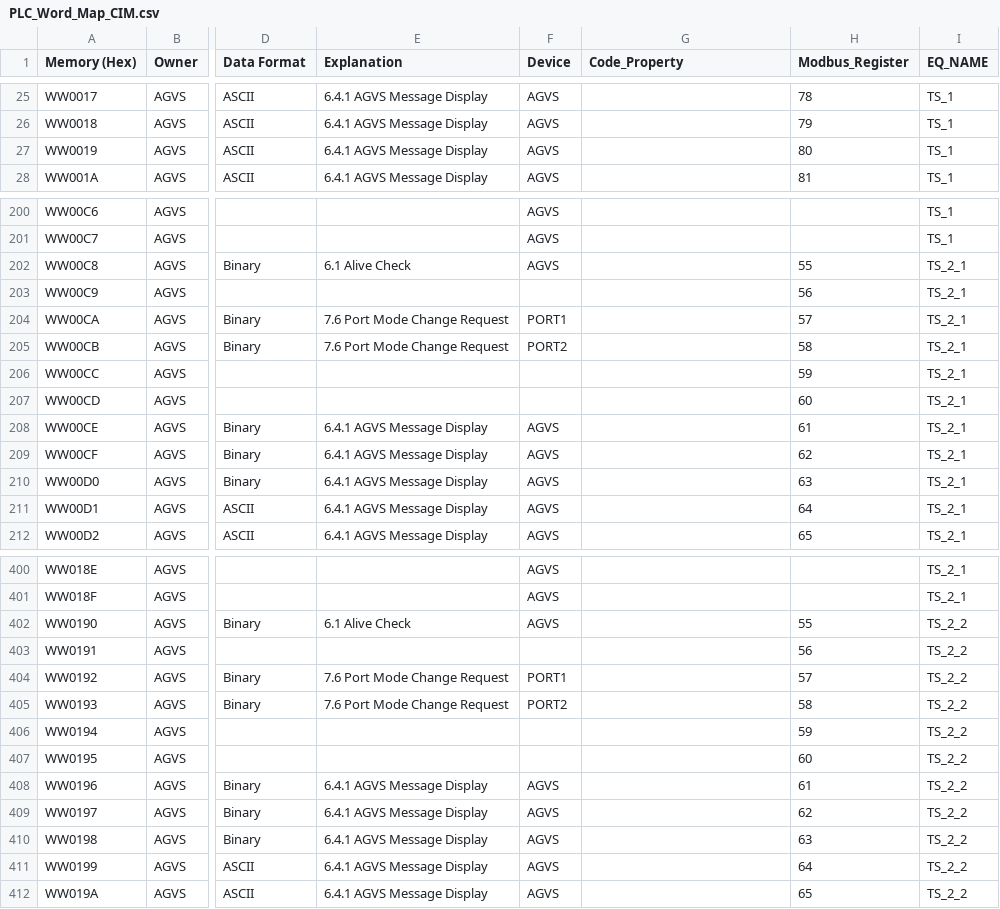
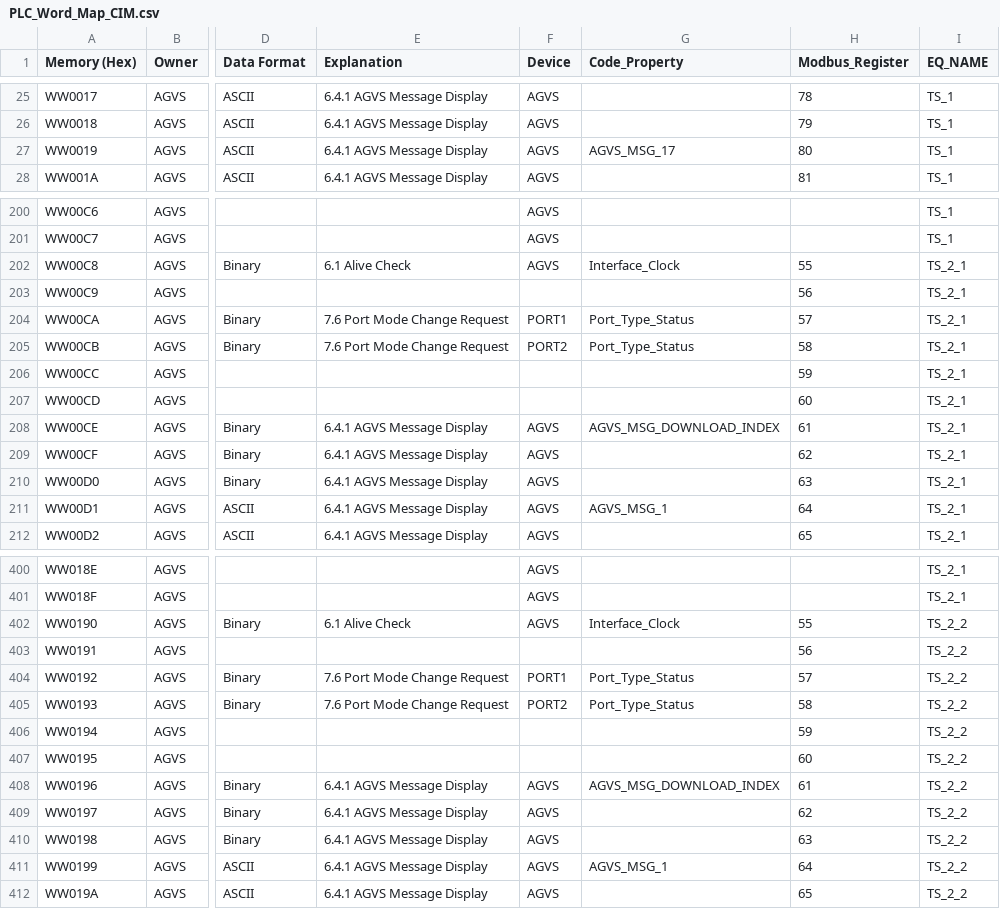
Before and after one commit to gpm-jw-code/GPMCasstteConvertCIM, a CSV file: GPMCasstteConvertCIM/src/Map_U007/PLC_Word_Map_CIM.csv, drawn as a sheet; only a part is shown, gaps mark what is left out; the diff covers the shown part only; the diff names each change by its address in the sheet, - before the commit and + after, or states it on an @@ line.

```diff
--- a/GPMCasstteConvertCIM/src/Map_U007/PLC_Word_Map_CIM.csv
+++ b/GPMCasstteConvertCIM/src/Map_U007/PLC_Word_Map_CIM.csv
-G27 (Code_Property): (empty)
+G27 (Code_Property): AGVS_MSG_17
-G202 (Code_Property): (empty)
+G202 (Code_Property): Interface_Clock
-G204:G205 (Code_Property): (empty)
+G204:G205 (Code_Property): Port_Type_Status
-G208 (Code_Property): (empty)
+G208 (Code_Property): AGVS_MSG_DOWNLOAD_INDEX
-G211 (Code_Property): (empty)
+G211 (Code_Property): AGVS_MSG_1
-G402 (Code_Property): (empty)
+G402 (Code_Property): Interface_Clock
-G404:G405 (Code_Property): (empty)
+G404:G405 (Code_Property): Port_Type_Status
-G408 (Code_Property): (empty)
+G408 (Code_Property): AGVS_MSG_DOWNLOAD_INDEX
-G411 (Code_Property): (empty)
+G411 (Code_Property): AGVS_MSG_1
```
Also changed, not shown: 10 edited cells elsewhere in this file, 42 other files.
